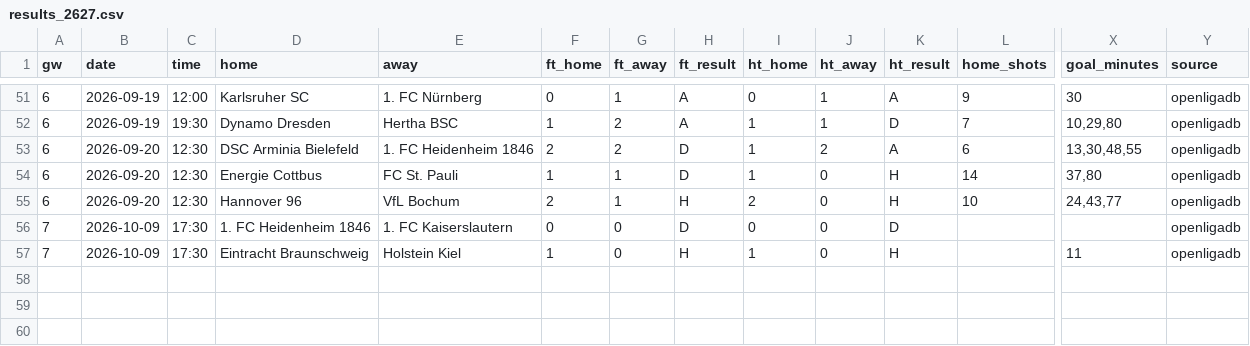
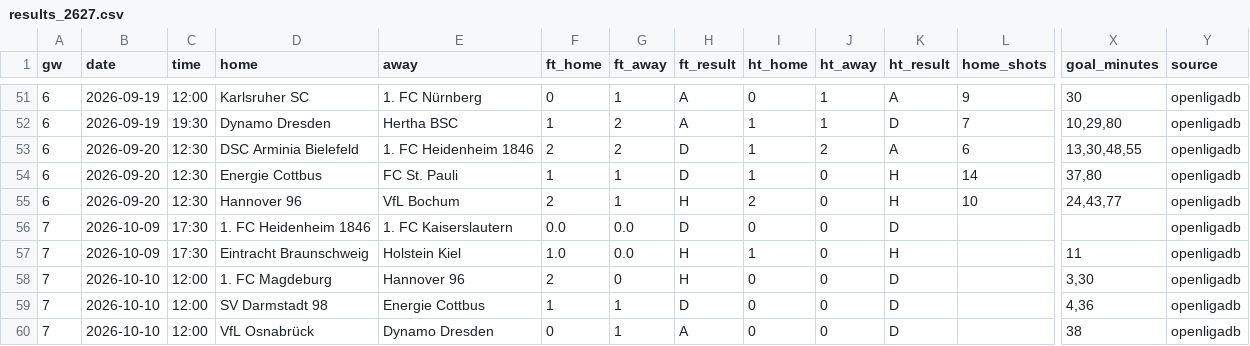
Before and after one commit to oladeeayo/open-matchday, a CSV file: data/GER_2_2-bundesliga/results_2627.csv, drawn as a sheet; only a part is shown, gaps mark what is left out; rows hold the shown columns only; the diff names each change by its address in the sheet, - before the commit and + after, or states it on an @@ line.

```diff
--- a/data/GER_2_2-bundesliga/results_2627.csv
+++ b/data/GER_2_2-bundesliga/results_2627.csv
-F56 (ft_home): 0
+F56 (ft_home): 0.0
-G56:G57 (ft_away): 0
+G56:G57 (ft_away): 0.0
-F57 (ft_home): 1
+F57 (ft_home): 1.0
+row 58: 7 | 2026-10-10 | 12:00 | 1. FC Magdeburg | Hannover 96 | 2 | 0 | H | 0 | 0 | D |  | 3,30 | openligadb
+row 59: 7 | 2026-10-10 | 12:00 | SV Darmstadt 98 | Energie Cottbus | 1 | 1 | D | 0 | 0 | D |  | 4,36 | openligadb
+row 60: 7 | 2026-10-10 | 12:00 | VfL Osnabrück | Dynamo Dresden | 0 | 1 | A | 0 | 0 | D |  | 38 | openligadb
```
Also changed, not shown: data/GER_1_bundesliga/goals_2627.csv, data/GER_2_2-bundesliga/fixtures_2627.csv, 54 other files.
